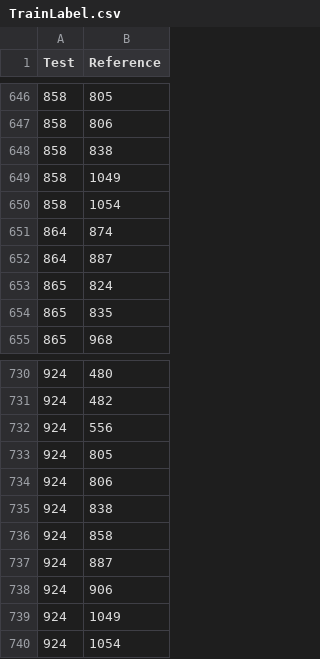
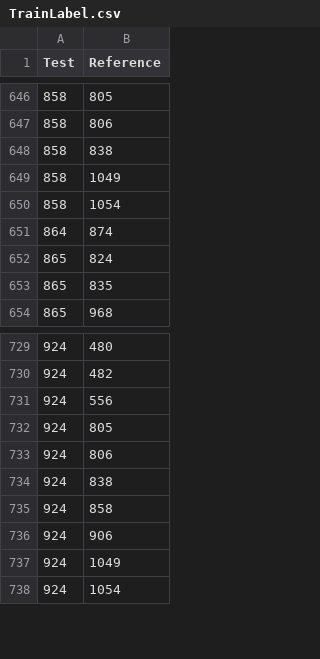
Before and after one commit to jasondergithub/AI-CUP, a CSV file: data/TrainLabel.csv, drawn as a sheet; only a part is shown, gaps mark what is left out; the diff names each change by its address in the sheet, - before the commit and + after, or states it on an @@ line.

```diff
--- a/data/TrainLabel.csv
+++ b/data/TrainLabel.csv
-row 652: 864 | 887
-row 737: 924 | 887
```
Also changed, not shown: 18 other files.
